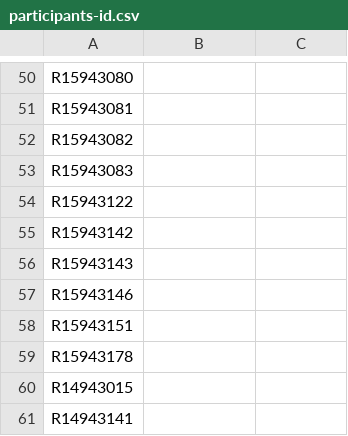
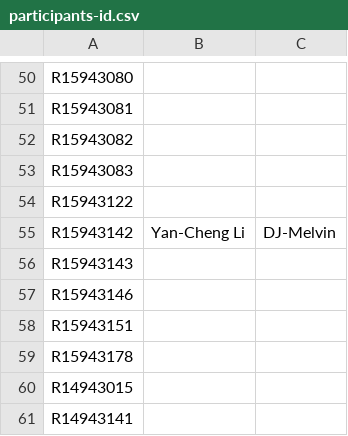
Before and after one commit to NTU-ALComLab/LSV-PA, a CSV file: lsv/admin/participants-id.csv, drawn as a sheet; only a part is shown, gaps mark what is left out.

Commit message:
Register R15943142 in participants-id.csv

```diff
--- a/lsv/admin/participants-id.csv
+++ b/lsv/admin/participants-id.csv
@@ -54,3 +54,3 @@ R15943083,,
 R15943122,,
-R15943142,,
+R15943142, Yan-Cheng Li, DJ-Melvin
 R15943143,,
```
